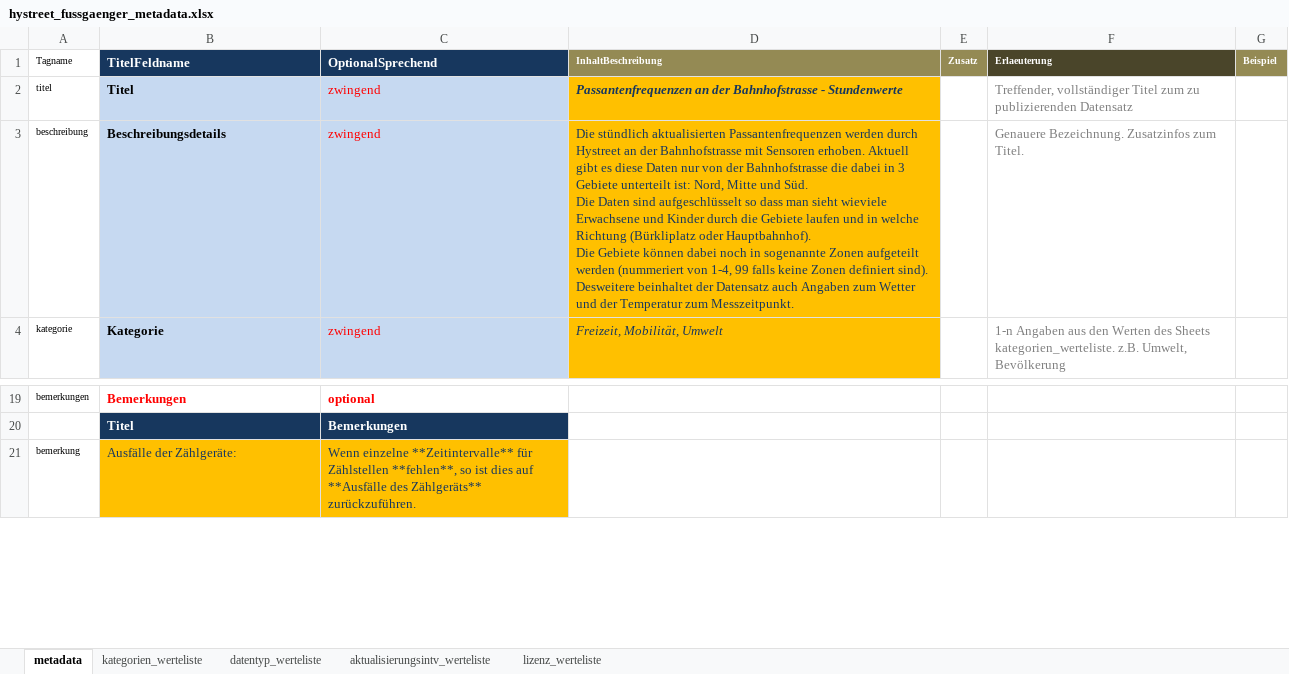
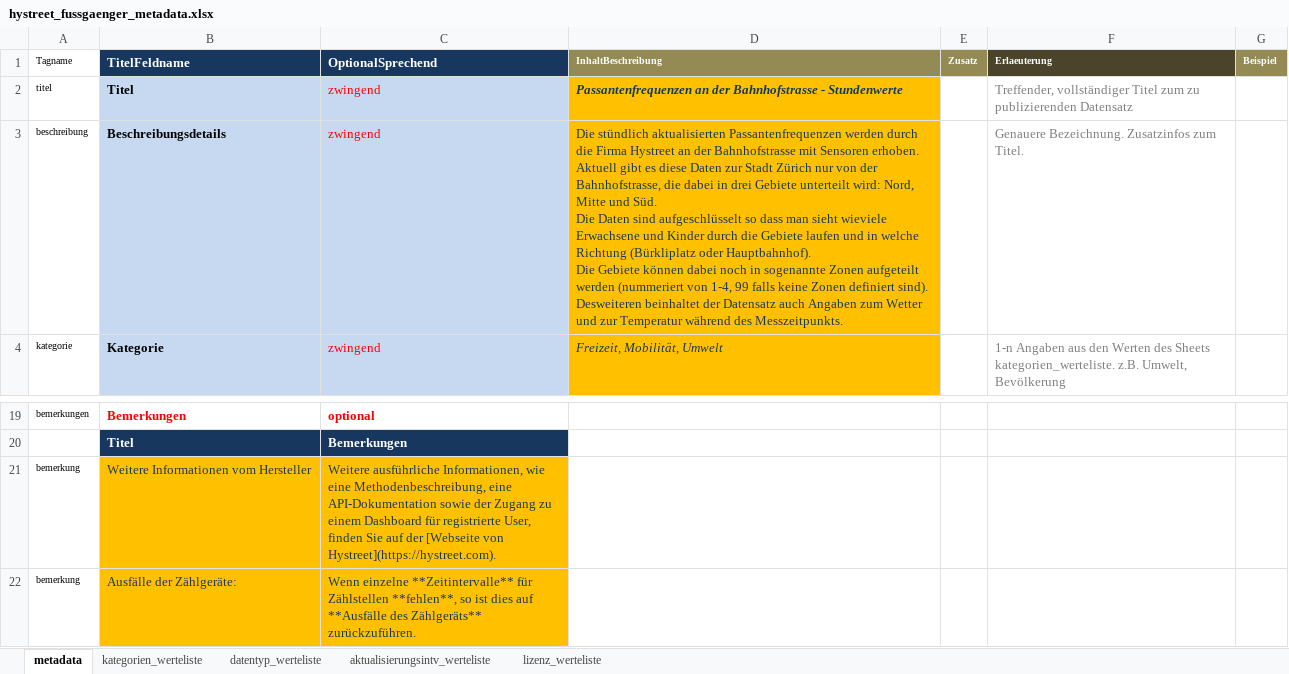
Before and after one commit to opendatazurich/opendatazurich.github.io, an Excel workbook: automation/hystreet_fussgaengerfrequenzen/hystreet_fussgaenger_metadata.xlsx, sheet metadata, drawn as a sheet; only a part is shown, gaps mark what is left out; values as stored, in another font and other column widths than the file's, no borders; ↵ is a line break in a cell; the diff names each change by its address in the sheet, - before the commit and + after, or states it on an @@ line.

Commit message:
Update metadata

```diff
--- a/automation/hystreet_fussgaengerfrequenzen/hystreet_fussgaenger_metadata.xlsx (sheet metadata)
+++ b/automation/hystreet_fussgaengerfrequenzen/hystreet_fussgaenger_metadata.xlsx (sheet metadata)
-D3 (InhaltBeschreibung): …werden durch Hystreet an der Bahnhofstrasse mit Sensoren erhoben. Aktuell gibt es diese Daten nur von der Bahnhofstrasse die dabei in 3 Gebiete unterteilt ist: Nord, Mitte und Süd. ↵ Die Daten sind aufgeschlüsselt so dass man sieht wieviele Erwachsene und Kinder durch die Gebiete laufen und in welche Richtung (Bürkliplatz oder Hauptbahnhof). ↵ Die Gebiete können dabei noch in sogenannte Zonen aufgeteilt werden (nummeriert von 1-4, 99 falls keine Zonen definiert sind). ↵ Desweitere beinhaltet der Datensatz auch Angaben zum Wetter und der Temperatur zum Messzeitpunkt.
+D3 (InhaltBeschreibung): …werden durch die Firma Hystreet an der Bahnhofstrasse mit Sensoren erhoben. Aktuell gibt es diese Daten zur Stadt Zürich nur von der Bahnhofstrasse, die dabei in drei Gebiete unterteilt wird: Nord, Mitte und Süd. ↵ Die Daten sind aufgeschlüsselt so dass man sieht wieviele Erwachsene und Kinder durch die Gebiete laufen und in welche Richtung (Bürkliplatz oder Hauptbahnhof). ↵ Die Gebiete können dabei noch in sogenannte Zonen aufgeteilt werden (nummeriert von 1-4, 99 falls keine Zonen definiert sind). ↵ Desweiteren beinhaltet der Datensatz auch Angaben zum Wetter und zur Temperatur während des Messzeitpunkts.
+row 21: bemerkung | Weitere Informationen vom Hersteller | Weitere ausführliche Informationen, wie eine Methodenbeschreibung, eine API-Dokumentation sowie der Zugang zu einem Dashboard für registrierte User, finden Sie auf der [Webseite von Hystreet](https://hystreet.com).
```
